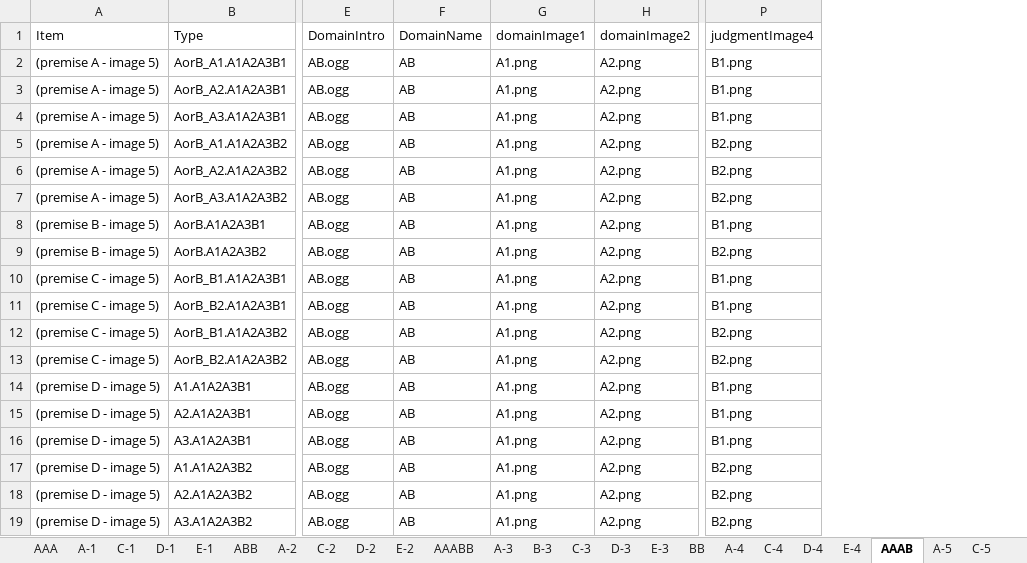
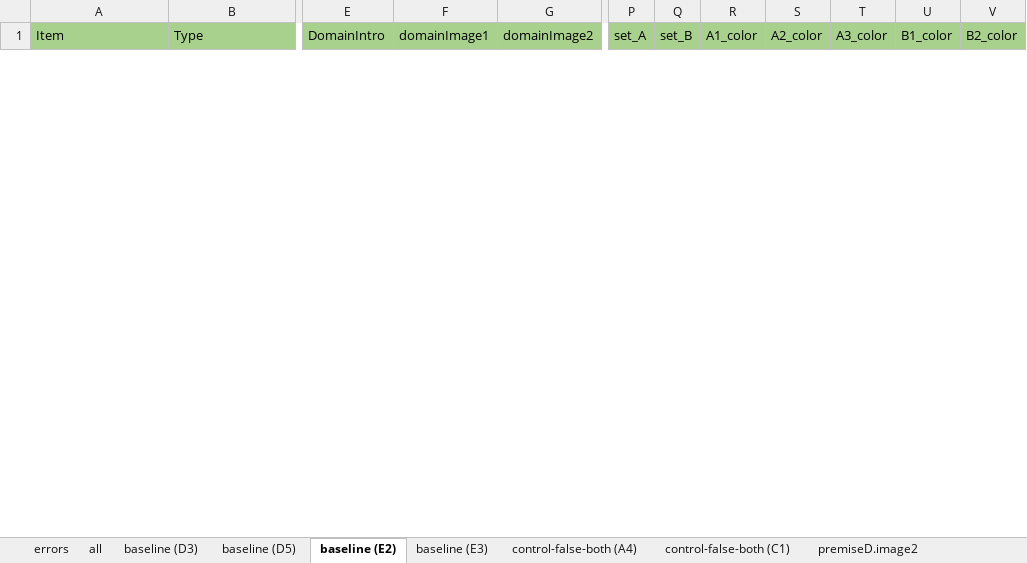
Before and after one commit to redudley/iifd-judgment-cards-french, an Excel workbook: iifd_judgment_cards_task_item_templates.xlsx, sheet baseline (E2), drawn as a sheet; only a part is shown, gaps mark what is left out; values as stored, in another font and other column widths than the file's, no borders; removed rows and columns are numbered as before the commit, all else as after; rows hold the shown columns only; the diff covers the shown part only; the diff names each change by its address in the sheet, - before the commit and + after, or states it on an @@ line.

```diff
--- a/iifd_judgment_cards_task_item_templates.xlsx (sheet baseline (E2))
+++ b/iifd_judgment_cards_task_item_templates.xlsx (sheet baseline (E2))
-sheet tab: AAA
+sheet tab: baseline (D3)
-sheet tab: A-1
+sheet tab: premiseD.image2
-sheet tab: ABB
+sheet tab: baseline (E3)
-sheet tab: AAABB
+sheet tab: control-false-both (A4)
-sheet tab: BB
+sheet tab: baseline (D5)
-sheet tab: D-4
+sheet tab: all
-sheet tab: E-4
+sheet tab: errors
-sheet tab: AAAB
+sheet tab: baseline (E2)
-sheet tab: D-2
-sheet tab: E-2
-sheet tab: A-5
-sheet tab: C-5
+sheet tab: control-false-both (C1)
@@ sheet tab order changed: errors | all | baseline (D3) | baseline (D5) | baseline (E2) | baseline (E3) | control-false-both (A4) | control-false-both (C1) | premiseD.image2 @@
-column F (DomainName), empty
-column P (judgmentImage4), empty
+column P (set_A), empty
+column Q (set_B), empty
+column R (A1_color), empty
+column S (A2_color), empty
+column T (A3_color), empty
+column U (B1_color), empty
+column V (B2_color), empty
-A1:E1 fill: none
+A1:E1 fill: #A9D18E
-F1:G1 fill: none
+F1:G1 fill: #A9D18E
-row 2: (premise A - image 5) | AorB_A1.A1A2A3B1 | AB.ogg | AB | A1.png | A2.png | B1.png
-row 3: (premise A - image 5) | AorB_A2.A1A2A3B1 | AB.ogg | AB | A1.png | A2.png | B1.png
-row 4: (premise A - image 5) | AorB_A3.A1A2A3B1 | AB.ogg | AB | A1.png | A2.png | B1.png
-row 5: (premise A - image 5) | AorB_A1.A1A2A3B2 | AB.ogg | AB | A1.png | A2.png | B2.png
-row 6: (premise A - image 5) | AorB_A2.A1A2A3B2 | AB.ogg | AB | A1.png | A2.png | B2.png
-row 7: (premise A - image 5) | AorB_A3.A1A2A3B2 | AB.ogg | AB | A1.png | A2.png | B2.png
-row 8: (premise B - image 5) | AorB.A1A2A3B1 | AB.ogg | AB | A1.png | A2.png | B1.png
-row 9: (premise B - image 5) | AorB.A1A2A3B2 | AB.ogg | AB | A1.png | A2.png | B2.png
-row 10: (premise C - image 5) | AorB_B1.A1A2A3B1 | AB.ogg | AB | A1.png | A2.png | B1.png
-row 11: (premise C - image 5) | AorB_B2.A1A2A3B1 | AB.ogg | AB | A1.png | A2.png | B1.png
-row 12: (premise C - image 5) | AorB_B1.A1A2A3B2 | AB.ogg | AB | A1.png | A2.png | B2.png
-row 13: (premise C - image 5) | AorB_B2.A1A2A3B2 | AB.ogg | AB | A1.png | A2.png | B2.png
-row 14: (premise D - image 5) | A1.A1A2A3B1 | AB.ogg | AB | A1.png | A2.png | B1.png
-row 15: (premise D - image 5) | A2.A1A2A3B1 | AB.ogg | AB | A1.png | A2.png | B1.png
-row 16: (premise D - image 5) | A3.A1A2A3B1 | AB.ogg | AB | A1.png | A2.png | B1.png
-row 17: (premise D - image 5) | A1.A1A2A3B2 | AB.ogg | AB | A1.png | A2.png | B2.png
-row 18: (premise D - image 5) | A2.A1A2A3B2 | AB.ogg | AB | A1.png | A2.png | B2.png
-row 19: (premise D - image 5) | A3.A1A2A3B2 | AB.ogg | AB | A1.png | A2.png | B2.png
```
Also changed, not shown: 12 added rows, 4 removed rows and cell formats elsewhere in this sheet, sheet all, sheet baseline (E3), sheet baseline (D3), sheet control-false-both (A4), sheet baseline (D5), sheet control-true (E4), 14 more sheets, other sheet tabs, 2 other files.
